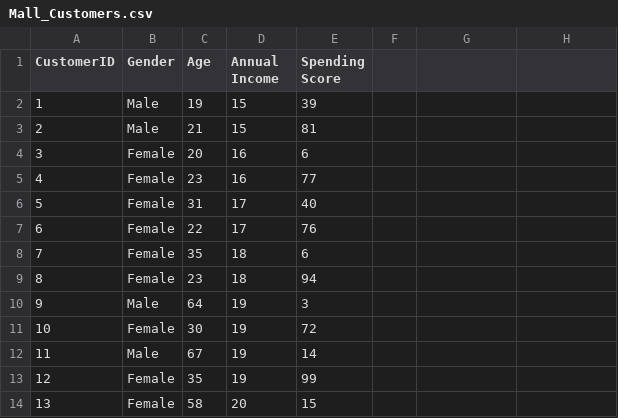
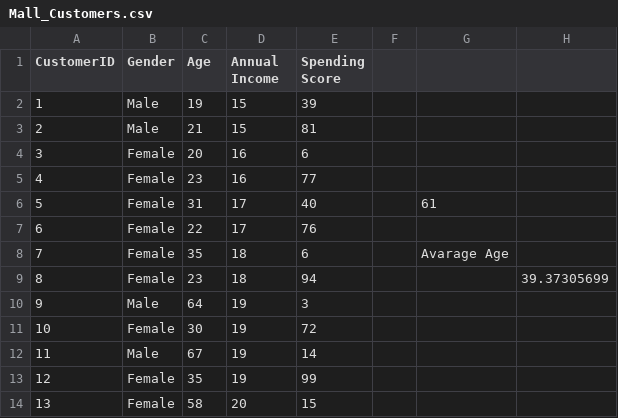
Before and after one commit to nzyoka10/modcom, a CSV file: 0x07-data-science/data/Mall_Customers.csv, drawn as a sheet; only a part is shown; the diff names each change by its address in the sheet, - before the commit and + after, or states it on an @@ line.

Commit message:
data science notes

```diff
--- a/0x07-data-science/data/Mall_Customers.csv
+++ b/0x07-data-science/data/Mall_Customers.csv
-G6: (empty)
+G6: 61
-G8: (empty)
+G8: Avarage Age
-H9: (empty)
+H9: 39.37305699
```
Also changed, not shown: 4 other files.
